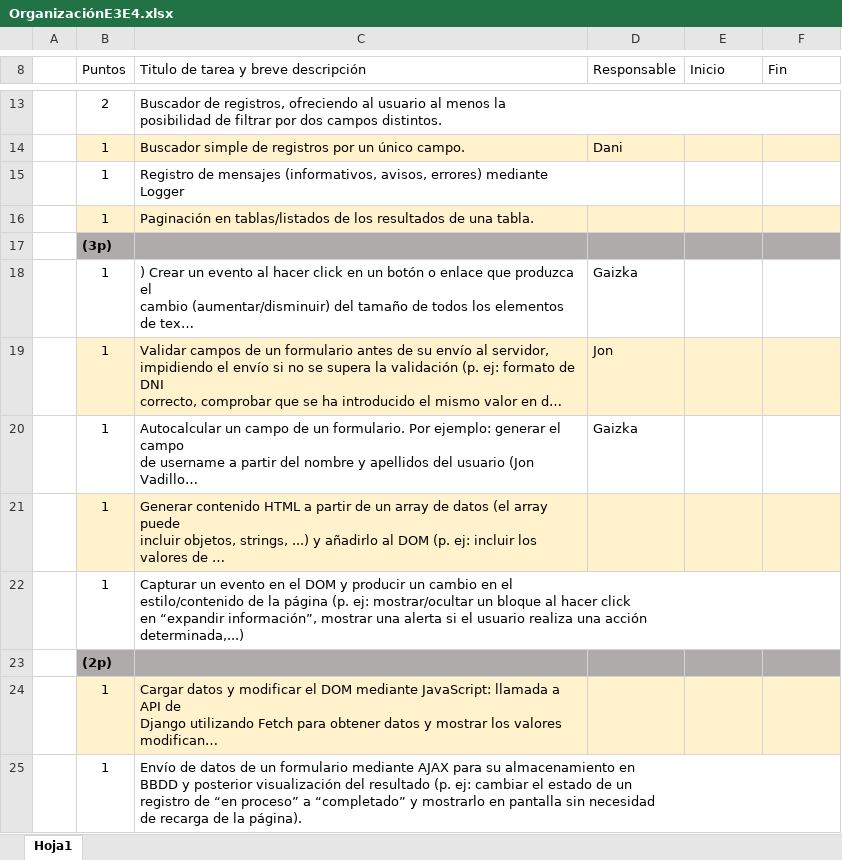
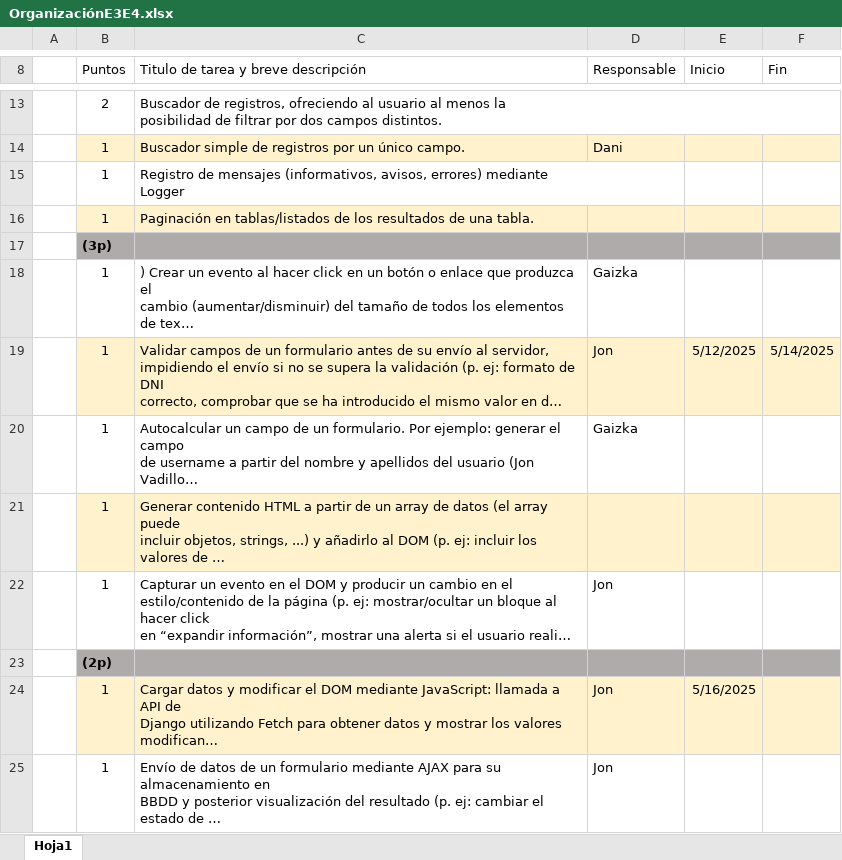
Before and after one commit to GaizkaMiranda/ProyectoWeb2025, an Excel workbook: OrganizaciónE3E4.xlsx, sheet Hoja1, drawn as a sheet; only a part is shown, gaps mark what is left out; long unchanged cells end in …; values as stored, in another font and other column widths than the file's, no borders; the diff names each change by its address in the sheet, - before the commit and + after, or states it on an @@ line.

Commit message:
Excel organización E3-E4 actualizado

```diff
--- a/OrganizaciónE3E4.xlsx (sheet Hoja1)
+++ b/OrganizaciónE3E4.xlsx (sheet Hoja1)
-E19 (Inicio): (empty)
+E19 (Inicio): 5/12/2025
-F19 (Fin): (empty)
+F19 (Fin): 5/14/2025
-D22 (Responsable): (empty)
+D22 (Responsable): Jon
-D24:D25 (Responsable): (empty)
+D24:D25 (Responsable): Jon
-E24 (Inicio): (empty)
+E24 (Inicio): 5/16/2025
```
